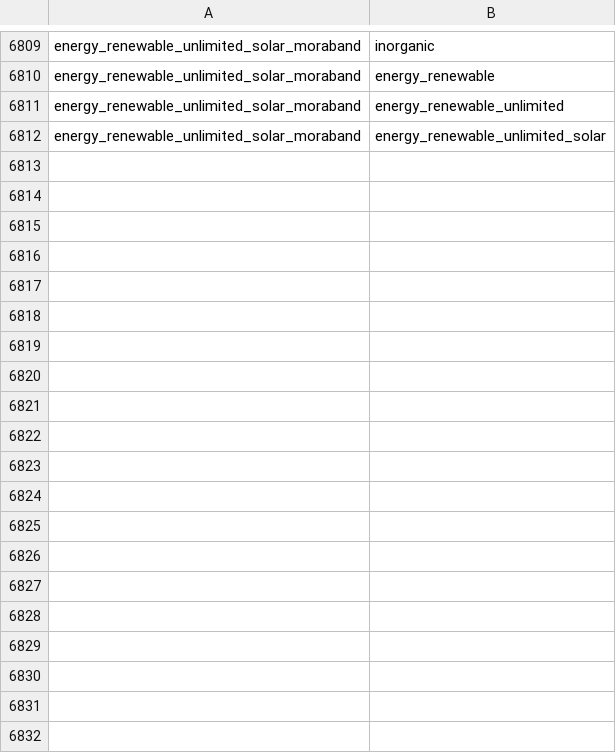
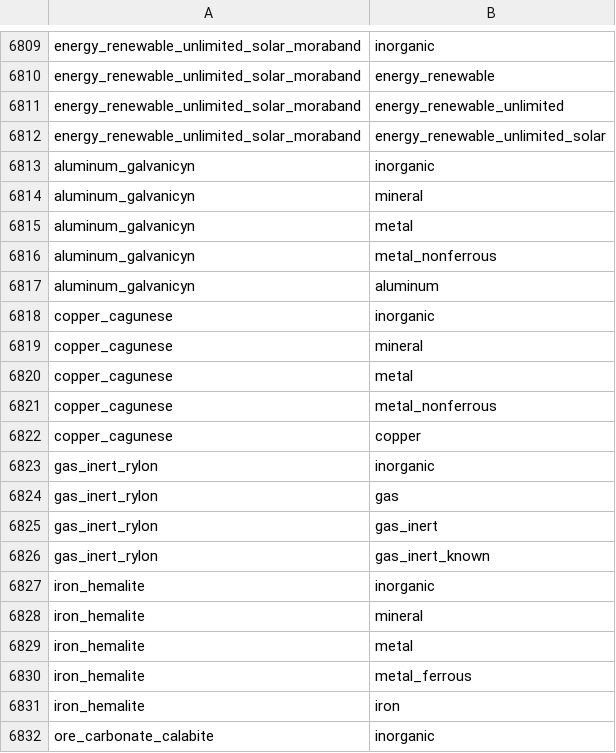
Before and after one commit to pwillworth/galaxyharvester, a CSV file: database/seedData/typegroup.csv, drawn as a sheet; only a part is shown, gaps mark what is left out; the diff covers the shown part only; the diff names each change by its address in the sheet, - before the commit and + after, or states it on an @@ line.

```diff
--- a/database/seedData/typegroup.csv
+++ b/database/seedData/typegroup.csv
+row 6813: aluminum_galvanicyn | inorganic
+row 6814: aluminum_galvanicyn | mineral
+row 6815: aluminum_galvanicyn | metal
+row 6816: aluminum_galvanicyn | metal_nonferrous
+row 6817: aluminum_galvanicyn | aluminum
+row 6818: copper_cagunese | inorganic
+row 6819: copper_cagunese | mineral
+row 6820: copper_cagunese | metal
+row 6821: copper_cagunese | metal_nonferrous
+row 6822: copper_cagunese | copper
+row 6823: gas_inert_rylon | inorganic
+row 6824: gas_inert_rylon | gas
+row 6825: gas_inert_rylon | gas_inert
+row 6826: gas_inert_rylon | gas_inert_known
+row 6827: iron_hemalite | inorganic
+row 6828: iron_hemalite | mineral
+row 6829: iron_hemalite | metal
+row 6830: iron_hemalite | metal_ferrous
+row 6831: iron_hemalite | iron
+row 6832: ore_carbonate_calabite | inorganic
```
Also changed, not shown: 14 added rows elsewhere in this file, 3 other files.
